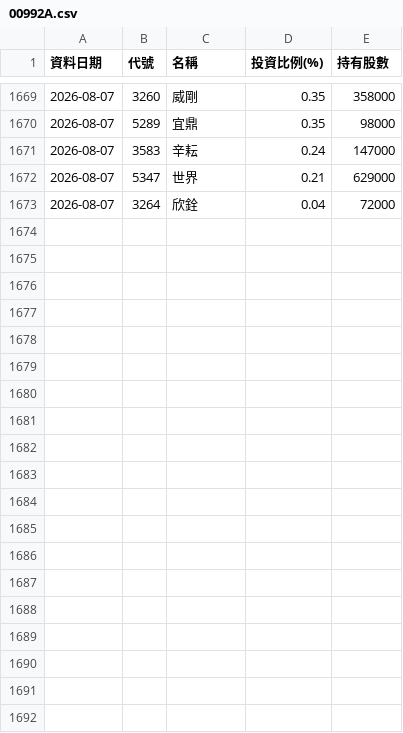
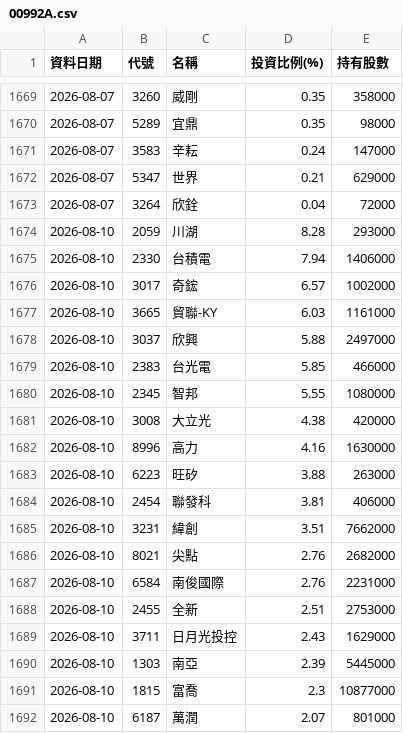
Before and after one commit to Ken61089/etf-tracker, a CSV file: docs/archive/00992A.csv, drawn as a sheet; only a part is shown, gaps mark what is left out; the diff covers the shown part only.

```diff
--- a/docs/archive/00992A.csv
+++ b/docs/archive/00992A.csv
@@ -1673 +1673,20 @@
 2026-08-07,3264,欣銓,0.04,72000
+2026-08-10,2059,川湖,8.28,293000
+2026-08-10,2330,台積電,7.94,1406000
+2026-08-10,3017,奇鋐,6.57,1002000
+2026-08-10,3665,貿聯-KY,6.03,1161000
+2026-08-10,3037,欣興,5.88,2497000
+2026-08-10,2383,台光電,5.85,466000
+2026-08-10,2345,智邦,5.55,1080000
+2026-08-10,3008,大立光,4.38,420000
+2026-08-10,8996,高力,4.16,1630000
+2026-08-10,6223,旺矽,3.88,263000
+2026-08-10,2454,聯發科,3.81,406000
+2026-08-10,3231,緯創,3.51,7662000
+2026-08-10,8021,尖點,2.76,2682000
+2026-08-10,6584,南俊國際,2.76,2231000
+2026-08-10,2455,全新,2.51,2753000
+2026-08-10,3711,日月光投控,2.43,1629000
+2026-08-10,1303,南亞,2.39,5445000
+2026-08-10,1815,富喬,2.3,10877000
+2026-08-10,6187,萬潤,2.07,801000
```
Also changed, not shown: 17 added rows elsewhere in this file, 3 other files.
